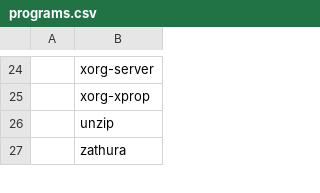
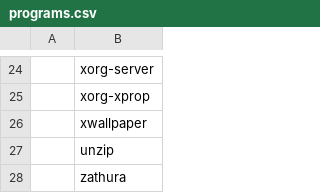
Before and after one commit to Filpill/archrice, a CSV file: programs.csv, drawn as a sheet; only a part is shown, gaps mark what is left out; the diff names each change by its address in the sheet, - before the commit and + after, or states it on an @@ line.

```diff
--- a/programs.csv
+++ b/programs.csv
+row 26:  | xwallpaper
```
Also changed, not shown: 1 other file.
